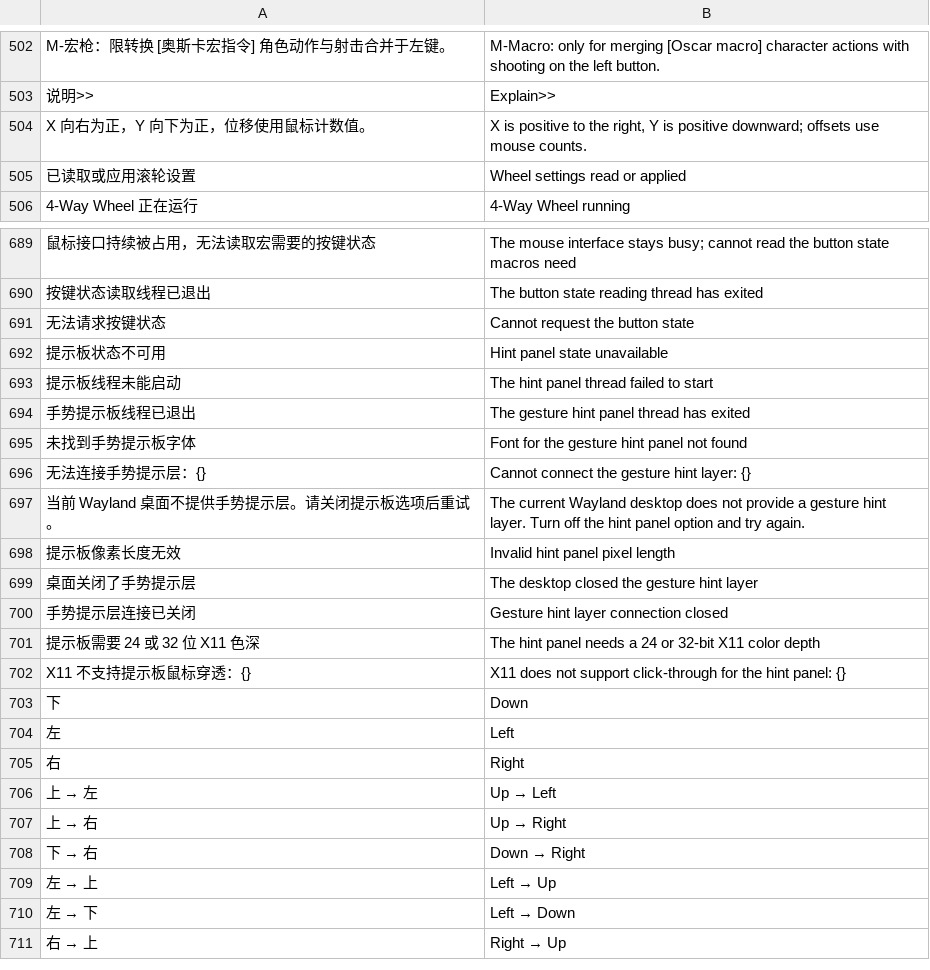
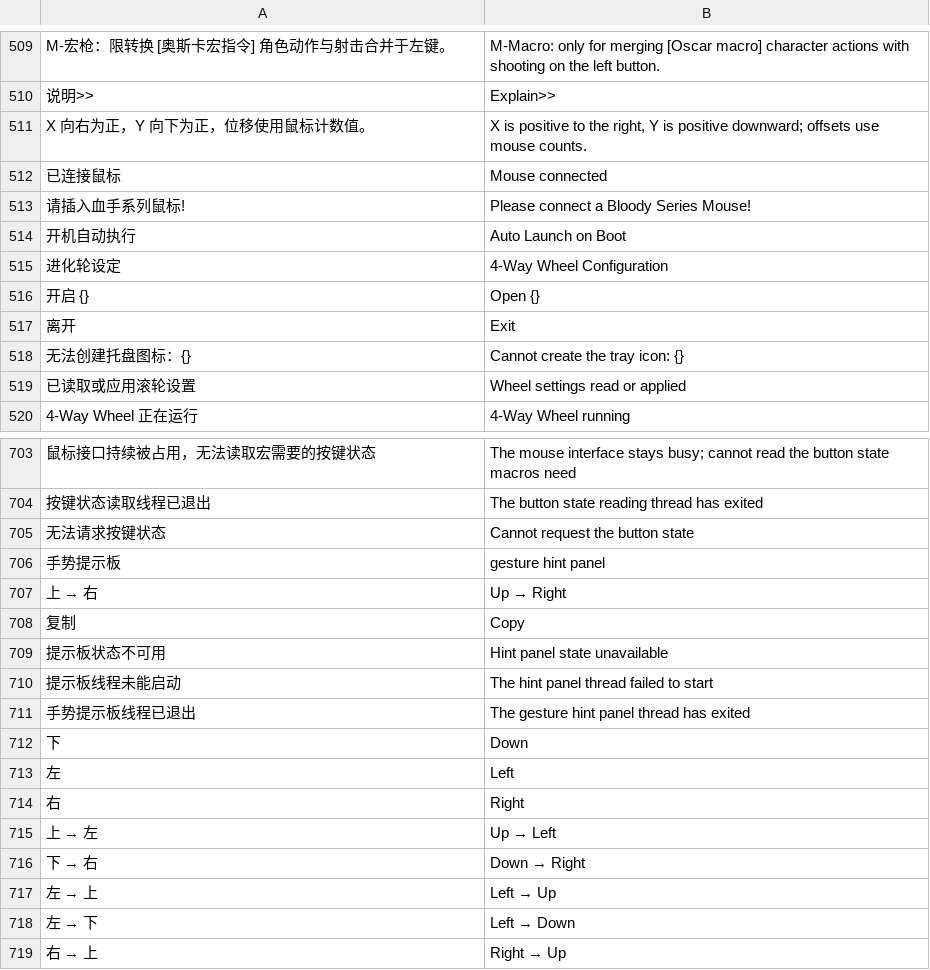
Before and after one commit to asukaminato0721/bloody_a90, a TSV file: src/i18n/English.tsv, drawn as a sheet; only a part is shown, gaps mark what is left out; removed rows and columns are numbered as before the commit, all else as after; the diff covers the shown part only; the diff names each change by its address in the sheet, - before the commit and + after, or states it on an @@ line.

```diff
--- a/src/i18n/English.tsv
+++ b/src/i18n/English.tsv
+row 512: 已连接鼠标 | Mouse connected
+row 513: 请插入血手系列鼠标! | Please connect a Bloody Series Mouse!
+row 514: 开机自动执行 | Auto Launch on Boot
+row 515: 进化轮设定 | 4-Way Wheel Configuration
+row 516: 开启 {} | Open {}
+row 517: 离开 | Exit
+row 518: 无法创建托盘图标：{} | Cannot create the tray icon: {}
+row 706: 手势提示板 | gesture hint panel
+row 708: 复制 | Copy
-row 695: 未找到手势提示板字体 | Font for the gesture hint panel not found
-row 696: 无法连接手势提示层：{} | Cannot connect the gesture hint layer: {}
-row 697: 当前 Wayland 桌面不提供手势提示层。请关闭提示板选项后重试。 | The current Wayland desktop does not provide a gesture hint layer. Turn off the hint panel option and try again.
@@ row 698 moved to row 944: 提示板像素长度无效 @@
-row 699: 桌面关闭了手势提示层 | The desktop closed the gesture hint layer
-row 700: 手势提示层连接已关闭 | Gesture hint layer connection closed
@@ row 701 moved to row 947: 提示板需要 24 或 32 位 X11 色深 @@
@@ row 702 moved to row 948: X11 不支持提示板鼠标穿透：{} @@
```
Also changed, not shown: 16 added rows elsewhere in this file, src/i18n/ChineseT.tsv, src/i18n/French.tsv, 28 other files.
